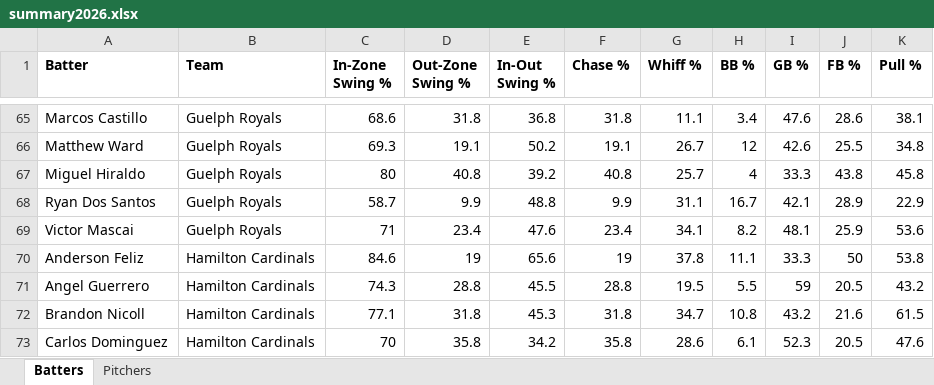
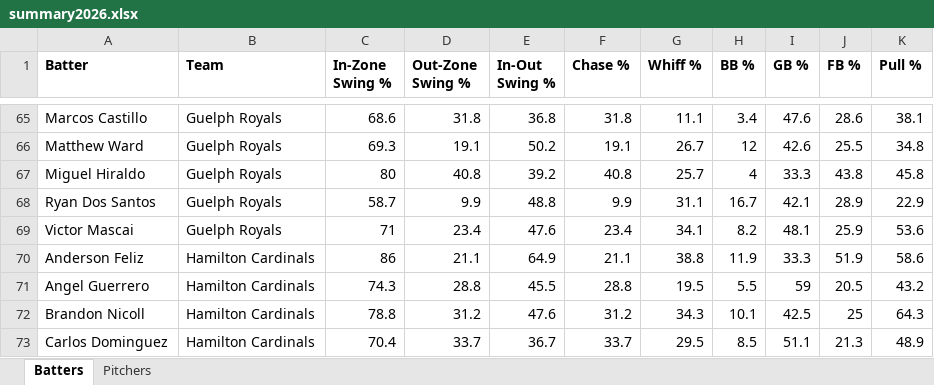
Before and after one commit to bigfishy06/data-diamond, an Excel workbook: data/summary2026.xlsx, sheet Batters, drawn as a sheet; only a part is shown, gaps mark what is left out; values as stored, in another font and other column widths than the file's, no borders; table styles not drawn; the diff covers the shown part only; the diff names each change by its address in the sheet, - before the commit and + after, or states it on an @@ line.

```diff
--- a/data/summary2026.xlsx (sheet Batters)
+++ b/data/summary2026.xlsx (sheet Batters)
-C70 (In-Zone Swing %): 84.6
+C70 (In-Zone Swing %): 86
-D70 (Out-Zone Swing %): 19
+D70 (Out-Zone Swing %): 21.1
-E70 (In-Out Swing %): 65.6
+E70 (In-Out Swing %): 64.9
-F70 (Chase %): 19
+F70 (Chase %): 21.1
-G70 (Whiff %): 37.8
+G70 (Whiff %): 38.8
-H70 (BB %): 11.1
+H70 (BB %): 11.9
-J70 (FB %): 50
+J70 (FB %): 51.9
-K70 (Pull %): 53.8
+K70 (Pull %): 58.6
-C72 (In-Zone Swing %): 77.1
+C72 (In-Zone Swing %): 78.8
-D72 (Out-Zone Swing %): 31.8
+D72 (Out-Zone Swing %): 31.2
-E72 (In-Out Swing %): 45.3
+E72 (In-Out Swing %): 47.6
-F72 (Chase %): 31.8
+F72 (Chase %): 31.2
-G72 (Whiff %): 34.7
+G72 (Whiff %): 34.3
-H72 (BB %): 10.8
+H72 (BB %): 10.1
-I72 (GB %): 43.2
+I72 (GB %): 42.5
-J72 (FB %): 21.6
+J72 (FB %): 25
-K72 (Pull %): 61.5
+K72 (Pull %): 64.3
-C73 (In-Zone Swing %): 70
+C73 (In-Zone Swing %): 70.4
-D73 (Out-Zone Swing %): 35.8
+D73 (Out-Zone Swing %): 33.7
-E73 (In-Out Swing %): 34.2
+E73 (In-Out Swing %): 36.7
-F73 (Chase %): 35.8
+F73 (Chase %): 33.7
-G73 (Whiff %): 28.6
+G73 (Whiff %): 29.5
-H73 (BB %): 6.1
+H73 (BB %): 8.5
-I73 (GB %): 52.3
+I73 (GB %): 51.1
-J73 (FB %): 20.5
+J73 (FB %): 21.3
-K73 (Pull %): 47.6
+K73 (Pull %): 48.9
```
Also changed, not shown: 1 added row, 1 removed row and 330 edited cells elsewhere in this sheet, sheet Pitchers, 4 other files.
